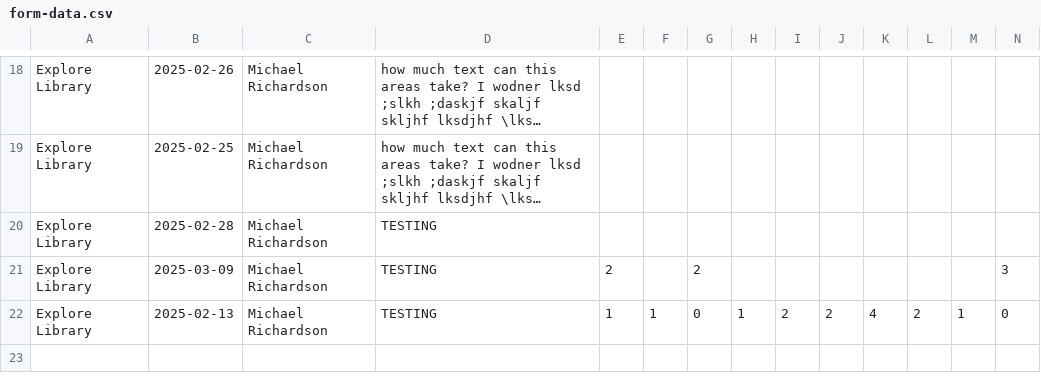
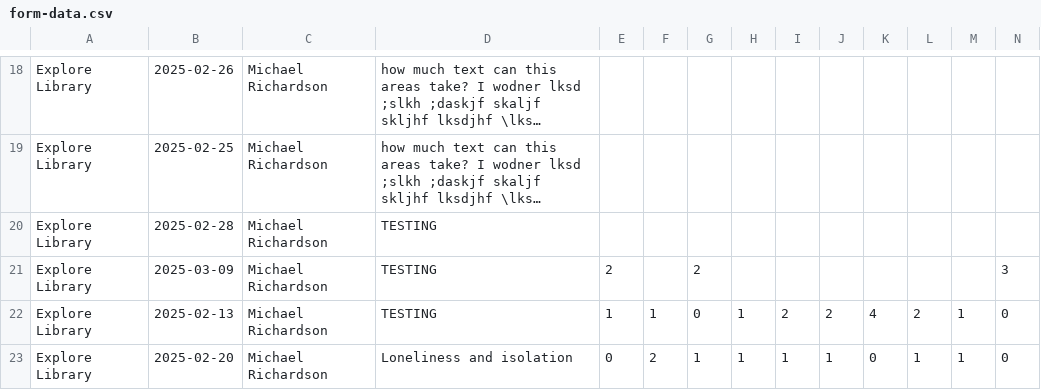
Before and after one commit to NDTiMike/CLS_DATA_HUB_APP, a CSV file: form-data.csv, drawn as a sheet; only a part is shown, gaps mark what is left out; long unchanged cells end in …; rows hold the shown columns only; the diff names each change by its address in the sheet, - before the commit and + after, or states it on an @@ line.

```diff
--- a/form-data.csv
+++ b/form-data.csv
+row 23: Explore Library | 2025-02-20 | Michael Richardson | Loneliness and isolation | 0 | 2 | 1 | 1 | 1 | 1 | 0 | 1 | 1 | 0
```
Also changed, not shown: 2 other files.
